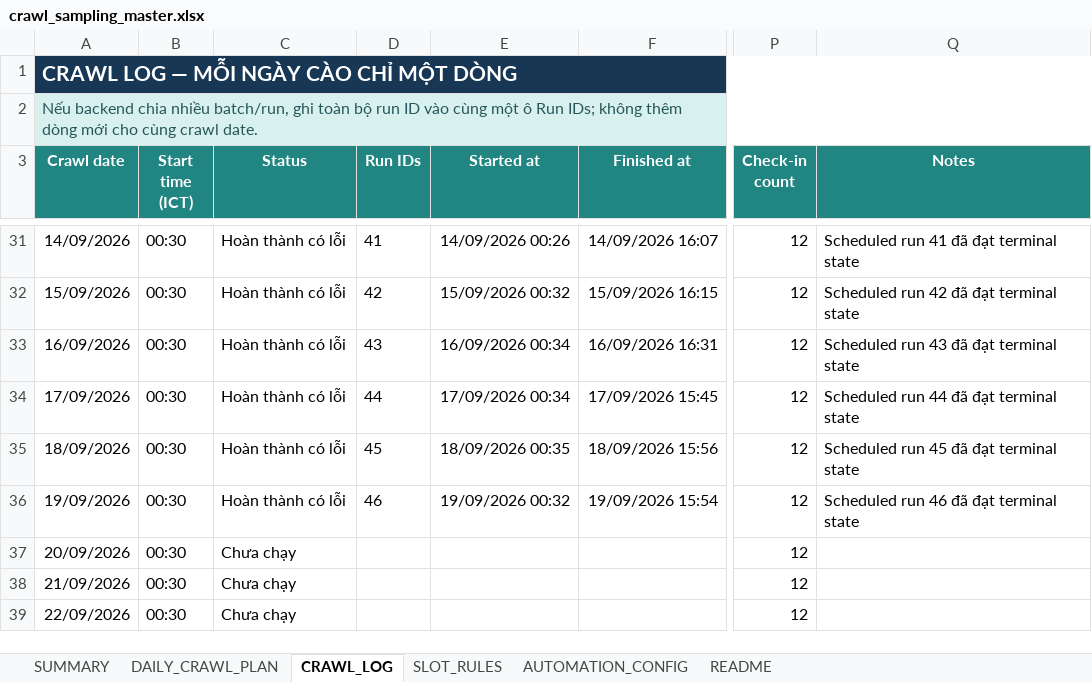
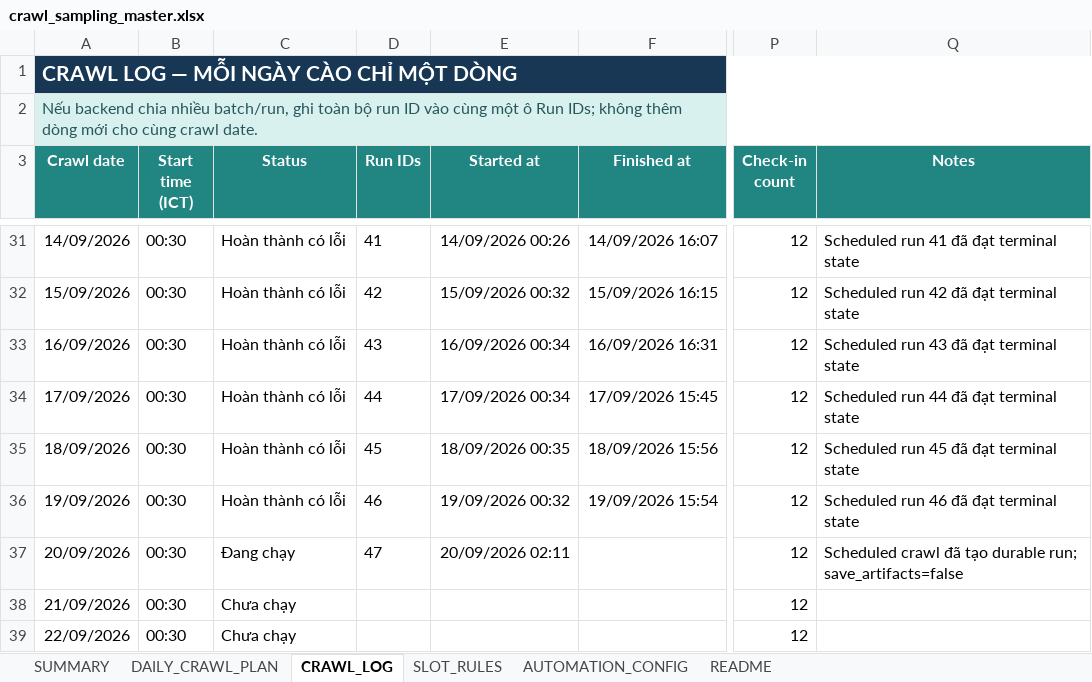
Before and after one commit to Andnm/capstone-master, an Excel workbook: outputs/crawl-data-planner-20260816/crawl_sampling_master.xlsx, sheet CRAWL_LOG, drawn as a sheet; only a part is shown, gaps mark what is left out; values as stored, in another font and other column widths than the file's, no borders; conditional formats and table styles not drawn; the diff names each change by its address in the sheet, - before the commit and + after, or states it on an @@ line.

```diff
--- a/outputs/crawl-data-planner-20260816/crawl_sampling_master.xlsx (sheet CRAWL_LOG)
+++ b/outputs/crawl-data-planner-20260816/crawl_sampling_master.xlsx (sheet CRAWL_LOG)
-C37 (Status): Chưa chạy
+C37 (Status): Đang chạy
-D37 (Run IDs): (empty)
+D37 (Run IDs): 47
-E37 (Started at): (empty)
+E37 (Started at): 20/09/2026 02:11
-Q37 (Notes): (empty)
+Q37 (Notes): Scheduled crawl đã tạo durable run; save_artifacts=false
```
Also changed, not shown: outputs/vps-crawl-planner-20260823/vps_crawl_sampling_master.xlsx.
